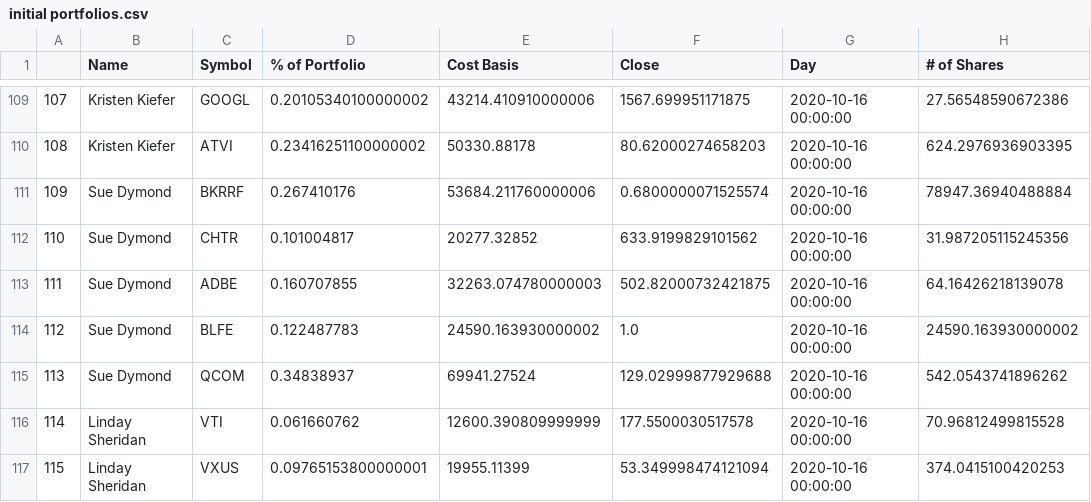
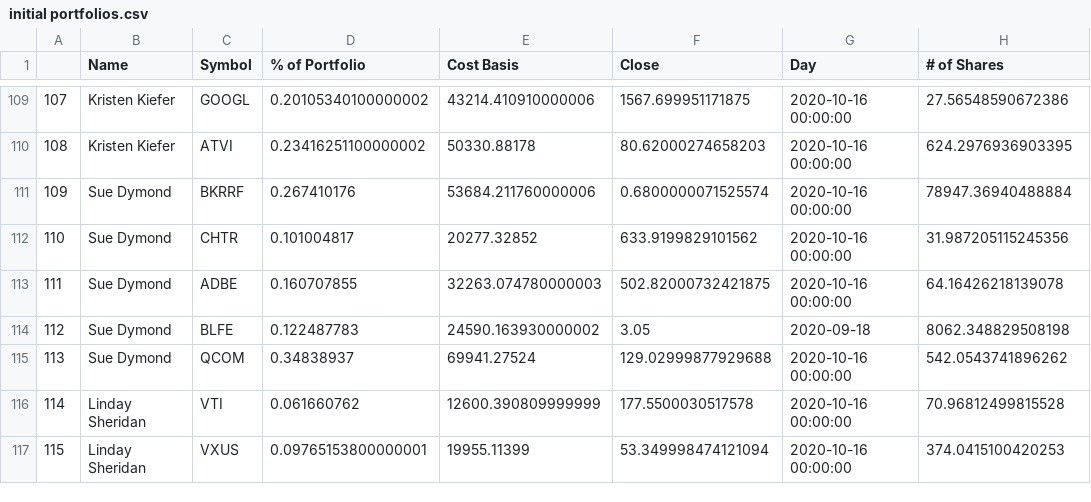
Before and after one commit to bkreis84/Portfolio-Challenge2, a CSV file: initial portfolios.csv, drawn as a sheet; only a part is shown, gaps mark what is left out.

```diff
--- a/initial portfolios.csv
+++ b/initial portfolios.csv
@@ -113,3 +113,3 @@
 111,Sue Dymond,ADBE,0.160707855,32263.074780000003,502.82000732421875,2020-10-16 00:00:00,64.16426218139078
-112,Sue Dymond,BLFE,0.122487783,24590.163930000002,1.0,2020-10-16 00:00:00,24590.163930000002
+112,Sue Dymond,BLFE,0.122487783,24590.163930000002,3.05,2020-09-18,8062.348829508198
 113,Sue Dymond,QCOM,0.34838937,69941.27524,129.02999877929688,2020-10-16 00:00:00,542.0543741896262
```
Also changed, not shown: beg_prices.csv, 1 other file.
